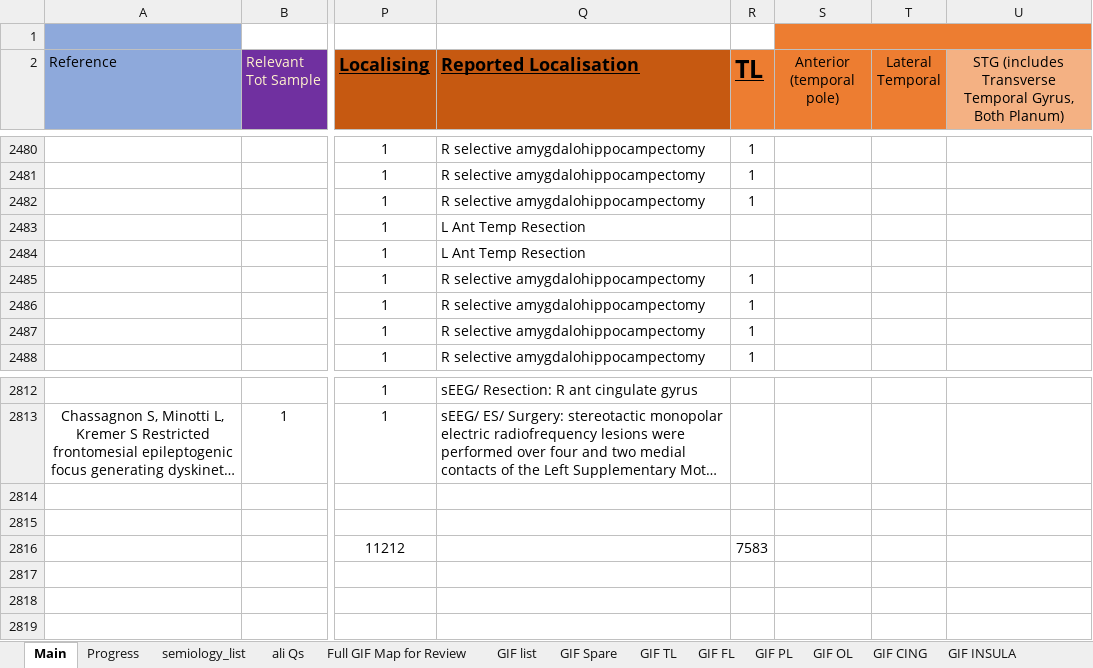
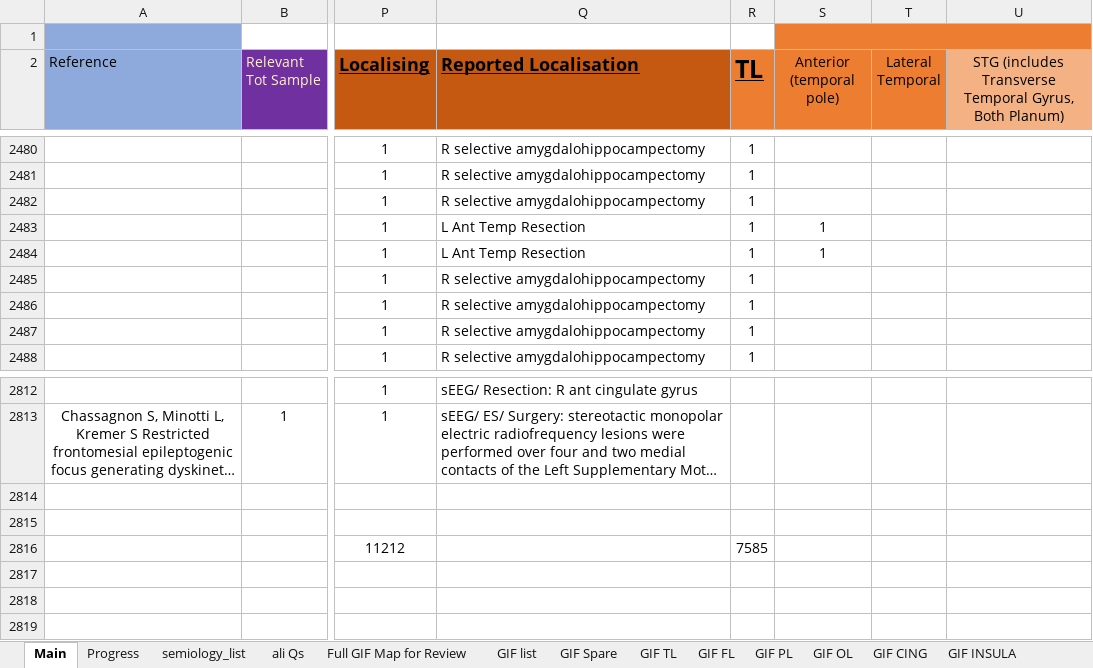
Before and after one commit to thenineteen/Semiology-Visualisation-Tool, an Excel workbook: resources/Semio2Brain Database.xlsx, sheet Main, drawn as a sheet; only a part is shown, gaps mark what is left out; long unchanged cells end in …; values as stored, in another font and other column widths than the file's, no borders; the diff names each change by its address in the sheet, - before the commit and + after, or states it on an @@ line.

Commit message:
Semio2Brain fix missing data realted to #168

```diff
--- a/resources/Semio2Brain Database.xlsx (sheet Main)
+++ b/resources/Semio2Brain Database.xlsx (sheet Main)
-R2483:R2484 (TL): (empty)
+R2483:R2484 (TL): 1
-S2483:S2484 (Anterior (temporal pole)): (empty)
+S2483:S2484 (Anterior (temporal pole)): 1
-R2816 (TL): 7583
+R2816 (TL): 7585
```
Also changed, not shown: sheet Progress.
